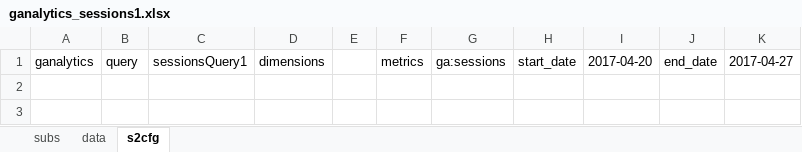
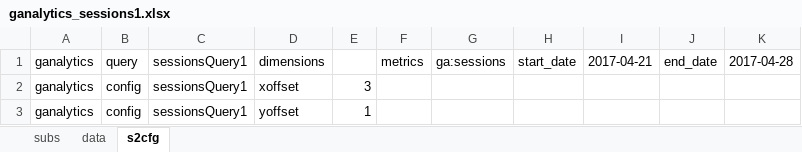
Before and after one commit to SpreadServe/SSAddin, an Excel workbook: xls/ganalytics_sessions1.xlsx, sheet s2cfg, drawn as a sheet; values as stored, in another font and other column widths than the file's, no borders; the diff names each change by its address in the sheet, - before the commit and + after, or states it on an @@ line.

Commit message:
move xoffset,yoffset into s2cfg and out of function params

```diff
--- a/xls/ganalytics_sessions1.xlsx (sheet s2cfg)
+++ b/xls/ganalytics_sessions1.xlsx (sheet s2cfg)
-I1: 2017-04-20
+I1: 2017-04-21
-K1: 2017-04-27
+K1: 2017-04-28
+row 2: ganalytics | config | sessionsQuery1 | xoffset | 3
+row 3: ganalytics | config | sessionsQuery1 | yoffset | 1
```
Also changed, not shown: sheet data, sheet subs, xls/baremetrics_metric1.xlsx, xls/baremetrics_plan1.xlsx, 13 other files.
